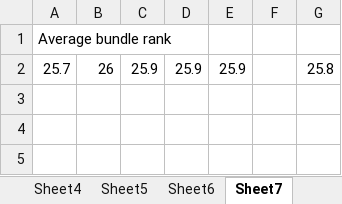
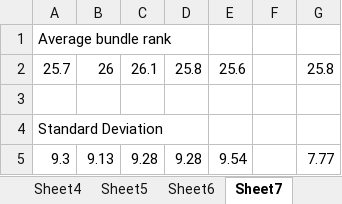
Before and after one commit to nhhai196/Ticket-Reassignment, an Excel workbook: outputs-card-4-200-families-6-games.xlsx, sheet Sheet7, drawn as a sheet; values as stored, in another font and other column widths than the file's, no borders; the diff names each change by its address in the sheet, - before the commit and + after, or states it on an @@ line.

```diff
--- a/outputs-card-4-200-families-6-games.xlsx (sheet Sheet7)
+++ b/outputs-card-4-200-families-6-games.xlsx (sheet Sheet7)
-C2: 25.9
+C2: 26.1
-D2: 25.9
+D2: 25.8
-E2: 25.9
+E2: 25.6
+row 3: (empty)
+row 4: Standard Deviation
+row 5: 9.3 | 9.13 | 9.28 | 9.28 | 9.54 |  | 7.77
```
Also changed, not shown: sheet Sheet1, sheet Sheet6, sheet Sheet3, sheet Sheet5, sheet Sheet4, 4 other files.
